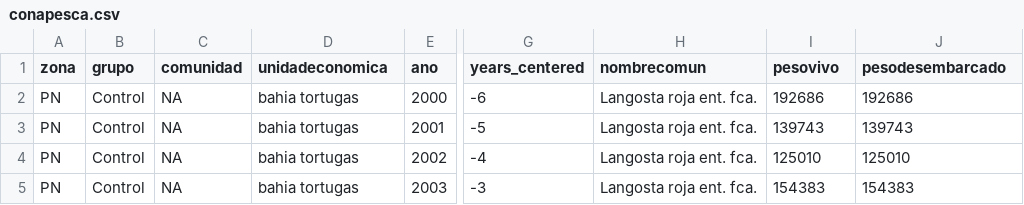
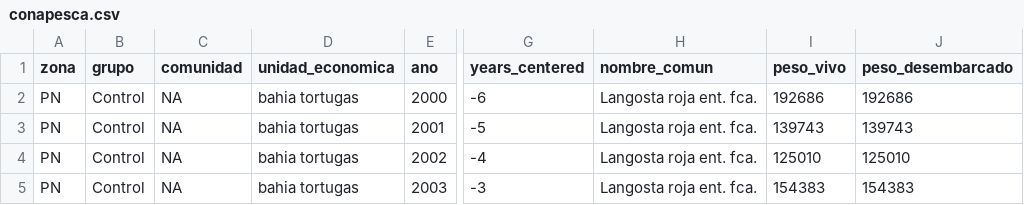
Before and after one commit to jcvdav/ReserveEffect, a CSV file: data/conapesca.csv, drawn as a sheet; only a part is shown, gaps mark what is left out; the diff names each change by its address in the sheet, - before the commit and + after, or states it on an @@ line.

```diff
--- a/data/conapesca.csv
+++ b/data/conapesca.csv
-D1: unidadeconomica
+D1: unidad_economica
-H1: nombrecomun
+H1: nombre_comun
-I1: pesovivo
+I1: peso_vivo
-J1: pesodesembarcado
+J1: peso_desembarcado
```
Also changed, not shown: 12 other files.
